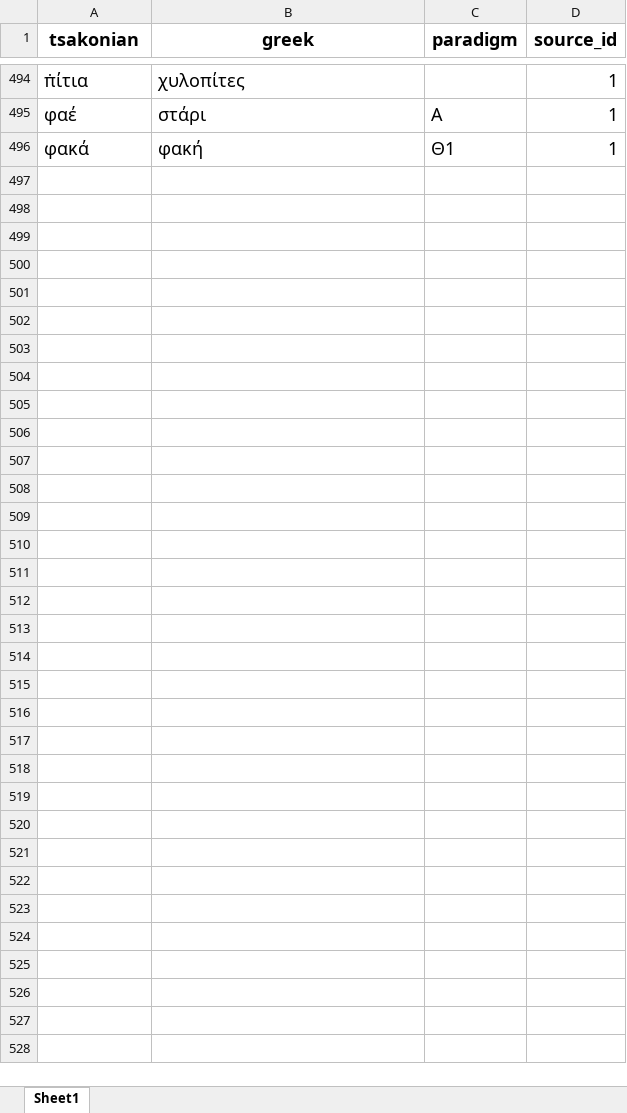
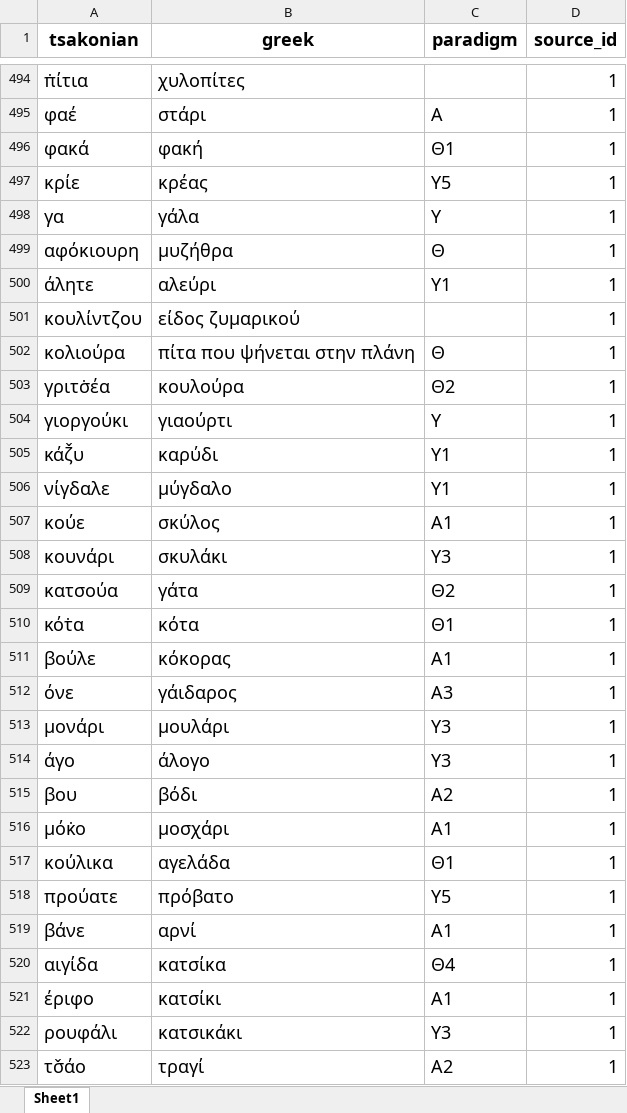
Before and after one commit to jgchaparro/TsakonianDB, an Excel workbook: data/tables/main.xlsx, sheet Sheet1, drawn as a sheet; only a part is shown, gaps mark what is left out; values as stored, in another font and other column widths than the file's, no borders; table styles not drawn; the diff names each change by its address in the sheet, - before the commit and + after, or states it on an @@ line.

```diff
--- a/data/tables/main.xlsx (sheet Sheet1)
+++ b/data/tables/main.xlsx (sheet Sheet1)
+row 497: κρίε | κρέας | Υ5 | 1
+row 498: γα | γάλα | Υ | 1
+row 499: αφόκιουρη | μυζήθρα | Θ | 1
+row 500: άλητε | αλεύρι | Υ1 | 1
+row 501: κουλίντζου | είδος ζυμαρικού |  | 1
+row 502: κολιούρα | πίτα που ψήνεται στην πλάνη | Θ | 1
+row 503: γριτσ̇έα | κουλούρα | Θ2 | 1
+row 504: γιοργούκι | γιαούρτι | Υ | 1
+row 505: κάζ̌υ | καρύδι | Υ1 | 1
+row 506: νίγδαλε | μύγδαλο | Υ1 | 1
+row 507: κούε | σκύλος | Α1 | 1
+row 508: κουνάρι | σκυλάκι | Υ3 | 1
+row 509: κατσούα | γάτα | Θ2 | 1
+row 510: κότ̇α | κότα | Θ1 | 1
+row 511: βούλε | κόκορας | Α1 | 1
+row 512: όνε | γάιδαρος | Α3 | 1
+row 513: μονάρι | μουλάρι | Υ3 | 1
+row 514: άγο | άλογο | Υ3 | 1
+row 515: βου | βόδι | Α2 | 1
+row 516: μόκ̇ο | μοσχάρι | Α1 | 1
+row 517: κούλικα | αγελάδα | Θ1 | 1
+row 518: προύατε | πρόβατο | Υ5 | 1
+row 519: βάνε | αρνί | Α1 | 1
+row 520: αιγίδα | κατσίκα | Θ4 | 1
+row 521: έριφο | κατσίκι | Α1 | 1
+row 522: ρουφάλι | κατσικάκι | Υ3 | 1
+row 523: τσ̌άο | τραγί | Α2 | 1
```
Also changed, not shown: 5 other files.
